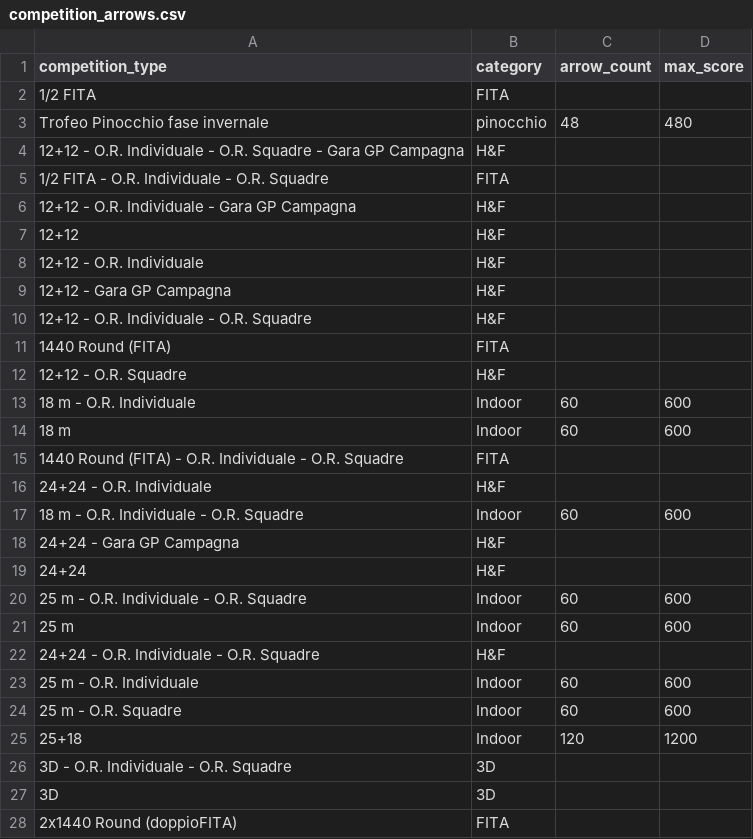
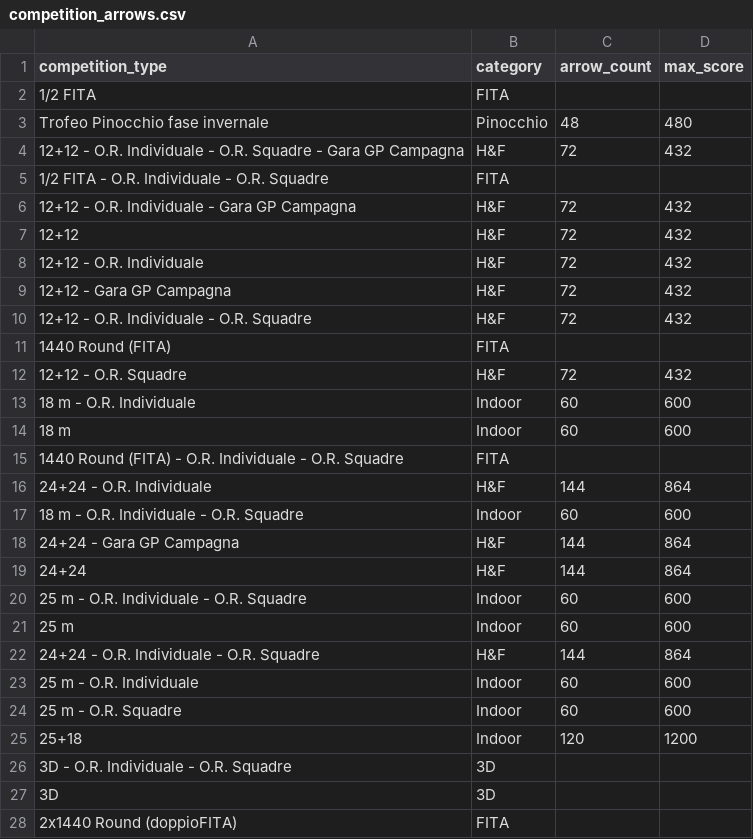
Before and after one commit to TheIgorMC/mysite, a CSV file: site01/app/data/competition_arrows.csv, drawn as a sheet; only a part is shown.

```diff
--- a/site01/app/data/competition_arrows.csv
+++ b/site01/app/data/competition_arrows.csv
@@ -2,12 +2,12 @@ competition_type,category,arrow_count,max_score
 1/2 FITA,FITA,,
-Trofeo Pinocchio fase invernale,pinocchio,48,480
-12+12 - O.R. Individuale - O.R. Squadre - Gara GP Campagna,H&F,,
+Trofeo Pinocchio fase invernale,Pinocchio,48,480
+12+12 - O.R. Individuale - O.R. Squadre - Gara GP Campagna,H&F,72,432
 1/2 FITA - O.R. Individuale - O.R. Squadre,FITA,,
-12+12 - O.R. Individuale - Gara GP Campagna,H&F,,
-12+12,H&F,,
-12+12 - O.R. Individuale,H&F,,
-12+12 - Gara GP Campagna,H&F,,
-12+12 - O.R. Individuale - O.R. Squadre,H&F,,
+12+12 - O.R. Individuale - Gara GP Campagna,H&F,72,432
+12+12,H&F,72,432
+12+12 - O.R. Individuale,H&F,72,432
+12+12 - Gara GP Campagna,H&F,72,432
+12+12 - O.R. Individuale - O.R. Squadre,H&F,72,432
 1440 Round (FITA),FITA,,
-12+12 - O.R. Squadre,H&F,,
+12+12 - O.R. Squadre,H&F,72,432
 18 m - O.R. Individuale,Indoor,60,600
@@ -15,9 +15,9 @@ Trofeo Pinocchio fase invernale,pinocchio,48,480
 1440 Round (FITA) - O.R. Individuale - O.R. Squadre,FITA,,
-24+24 - O.R. Individuale,H&F,,
+24+24 - O.R. Individuale,H&F,144,864
 18 m - O.R. Individuale - O.R. Squadre,Indoor,60,600
-24+24 - Gara GP Campagna,H&F,,
-24+24,H&F,,
+24+24 - Gara GP Campagna,H&F,144,864
+24+24,H&F,144,864
 25 m - O.R. Individuale - O.R. Squadre,Indoor,60,600
 25 m,Indoor,60,600
-24+24 - O.R. Individuale - O.R. Squadre,H&F,,
+24+24 - O.R. Individuale - O.R. Squadre,H&F,144,864
 25 m - O.R. Individuale,Indoor,60,600
```
Also changed, not shown: 7 other files.
